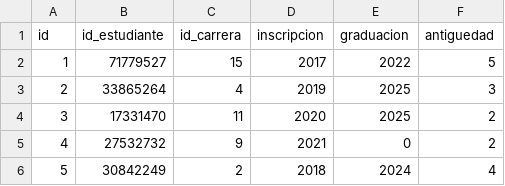
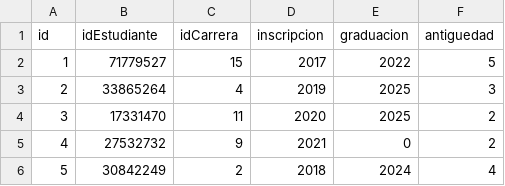
Before and after one commit to claudiocarmusciano/integrador2, a CSV file: src/main/java/com/example/tpintegrador2/CSV/datos/estudianteCarrera.csv, drawn as a sheet; only a part is shown.

Commit message:
se borró error pero sigue sin cargar la tabla Carrera

```diff
--- a/src/main/java/com/example/tpintegrador2/CSV/datos/estudianteCarrera.csv
+++ b/src/main/java/com/example/tpintegrador2/CSV/datos/estudianteCarrera.csv
@@ -1,2 +1,2 @@
-id,id_estudiante,id_carrera,inscripcion,graduacion,antiguedad
+id,idEstudiante,idCarrera,inscripcion,graduacion,antiguedad
 1,71779527,15,2017,2022,5
```
Also changed, not shown: src/main/java/com/example/tpintegrador2/CSV/datos/carreras.csv, 4 other files.
